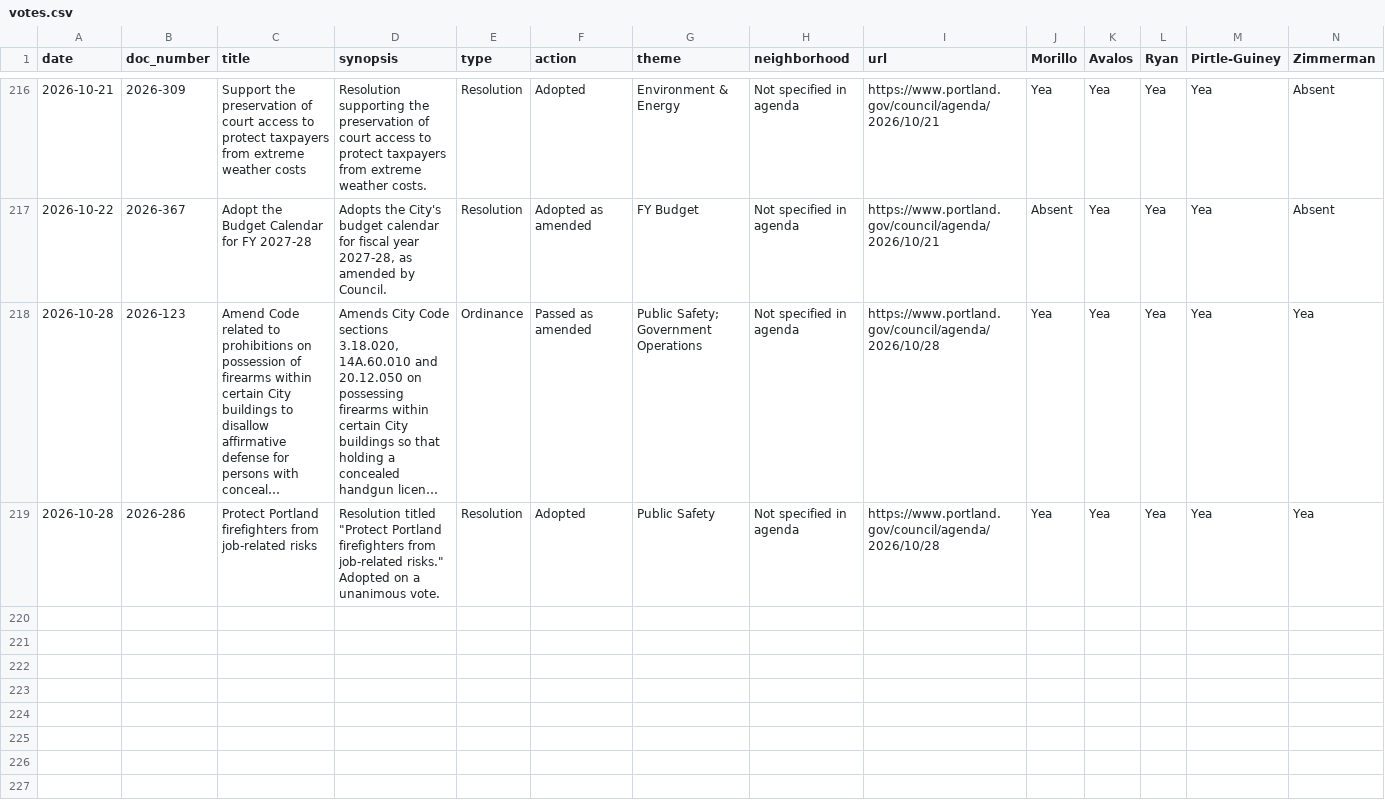
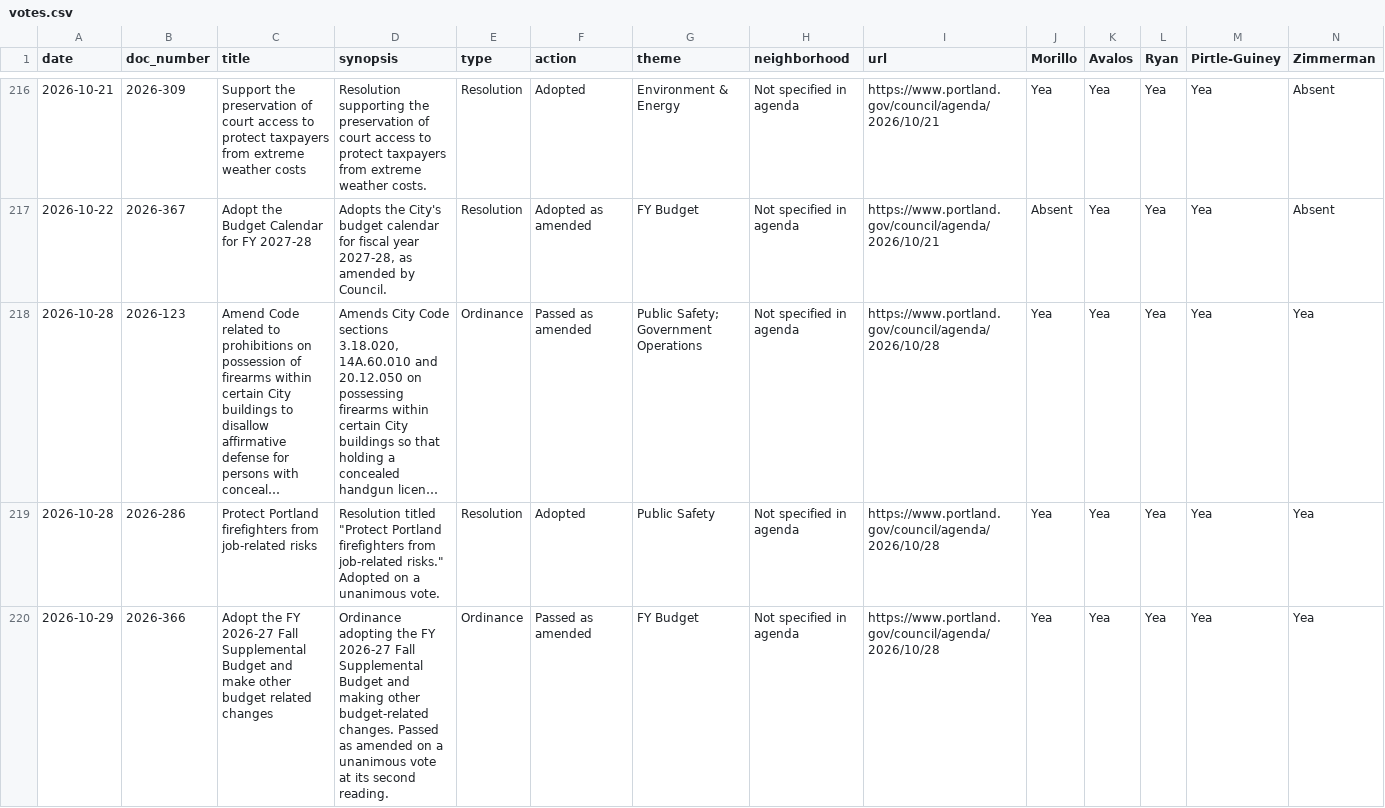
Before and after one commit to Portland-City-Council-Votes/pdxcouncilvotes, a CSV file: data/votes.csv, drawn as a sheet; only a part is shown, gaps mark what is left out; long unchanged cells end in …; rows hold the shown columns only; the diff covers the shown part only; the diff names each change by its address in the sheet, - before the commit and + after, or states it on an @@ line.

```diff
--- a/data/votes.csv
+++ b/data/votes.csv
+row 220: 2026-10-29 | 2026-366 | Adopt the FY 2026-27 Fall Supplemental Budget and make other budget related changes | Ordinance adopting the FY 2026-27 Fall Supplemental Budget and making other budget-related changes. Passed as amended on a unanimous vote at its second reading. | Ordinance | Passed as amended | FY Budget | Not specified in agenda | https://www.portland.gov/council/agenda/2026/10/28 | Yea | Yea | Yea | Yea | Yea
```
Also changed, not shown: 2 added rows elsewhere in this file, data/meetings.csv, 1 other file.
